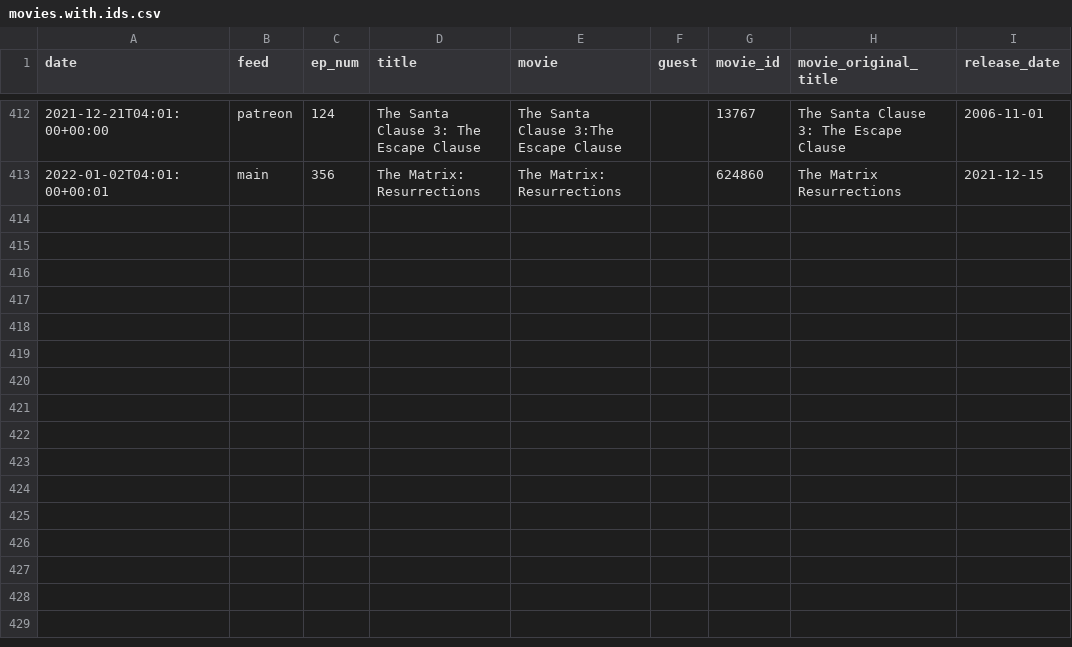
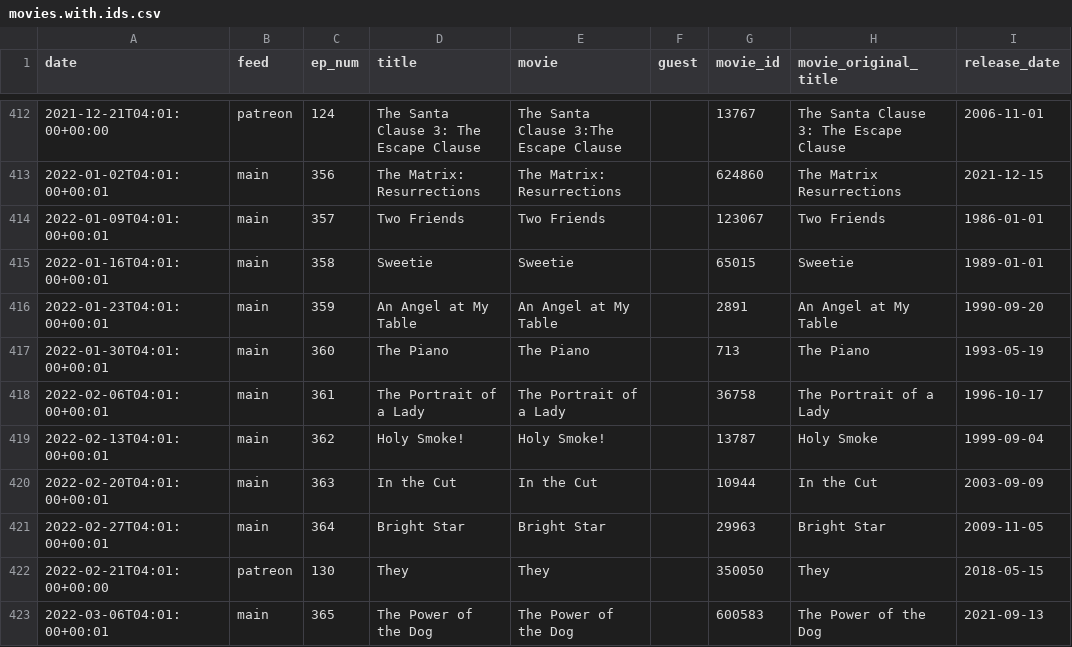
Before and after one commit to mark-jb/blankcheck, a CSV file: movies.with.ids.csv, drawn as a sheet; only a part is shown, gaps mark what is left out.

```diff
--- a/movies.with.ids.csv
+++ b/movies.with.ids.csv
@@ -413 +413,11 @@ date,feed,ep_num,title,movie,guest,movie_id,movie_original_title,release_date
 2022-01-02T04:01:00+00:01,main,356,The Matrix: Resurrections,The Matrix: Resurrections,,624860,The Matrix Resurrections,2021-12-15
+2022-01-09T04:01:00+00:01,main,357,Two Friends,Two Friends,,123067,Two Friends,1986-01-01
+2022-01-16T04:01:00+00:01,main,358,Sweetie,Sweetie,,65015,Sweetie,1989-01-01
+2022-01-23T04:01:00+00:01,main,359,An Angel at My Table,An Angel at My Table,,2891,An Angel at My Table,1990-09-20
+2022-01-30T04:01:00+00:01,main,360,The Piano,The Piano,,713,The Piano,1993-05-19
+2022-02-06T04:01:00+00:01,main,361,The Portrait of a Lady,The Portrait of a Lady,,36758,The Portrait of a Lady,1996-10-17
+2022-02-13T04:01:00+00:01,main,362,Holy Smoke!,Holy Smoke!,,13787,Holy Smoke,1999-09-04
+2022-02-20T04:01:00+00:01,main,363,In the Cut,In the Cut,,10944,In the Cut,2003-09-09
+2022-02-27T04:01:00+00:01,main,364,Bright Star,Bright Star,,29963,Bright Star,2009-11-05
+2022-02-21T04:01:00+00:00,patreon,130,They,They,,350050,They,2018-05-15
+2022-03-06T04:01:00+00:01,main,365,The Power of the Dog,The Power of the Dog,,600583,The Power of the Dog,2021-09-13
```
Also changed, not shown: movies.cleaned.csv, 2 other files.
